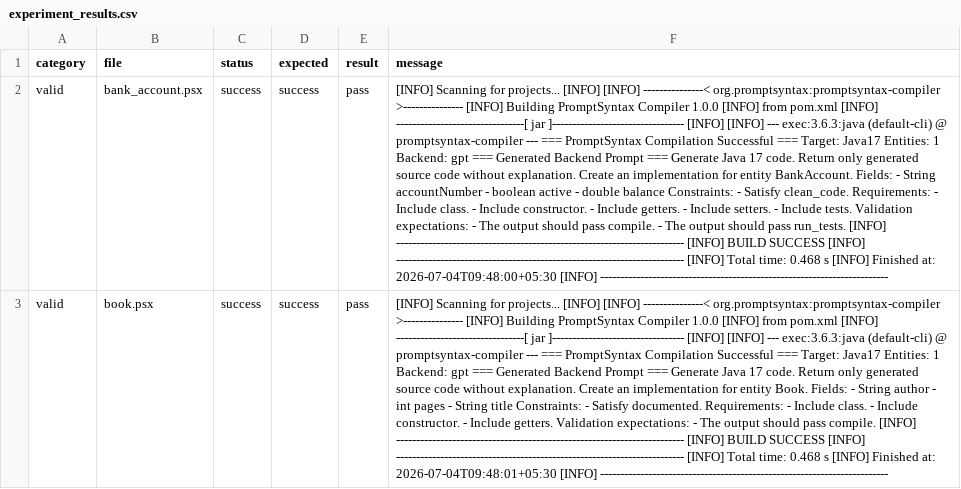
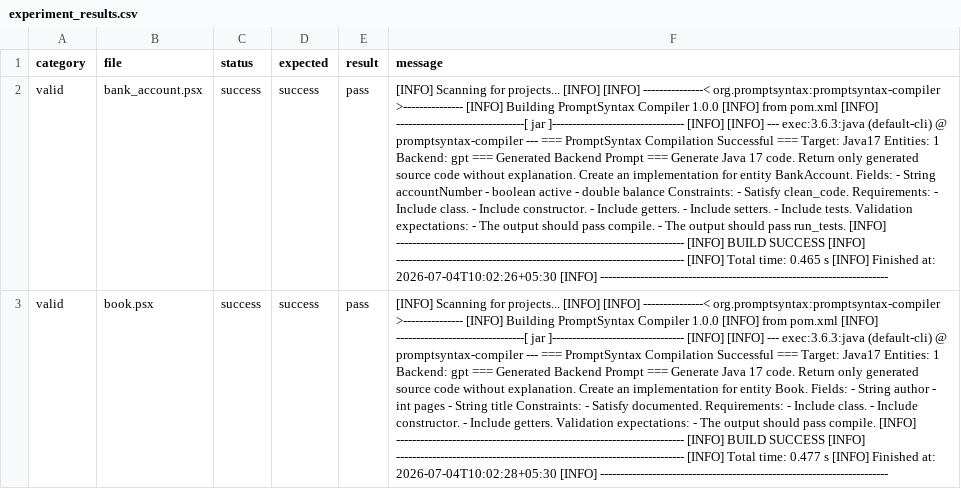
Before and after one commit to umarejayesh/PromptSyntax, a CSV file: results/experiment_results.csv, drawn as a sheet; only a part is shown; the diff covers the shown part only; the diff names each change by its address in the sheet, - before the commit and + after, or states it on an @@ line.

```diff
--- a/results/experiment_results.csv
+++ b/results/experiment_results.csv
-F2 (message): …Total time: 0.468 s [INFO] Finished at: 2026-07-04T09:48:00+05:30 [INFO] ------------------------------------------------------------------------
+F2 (message): …Total time: 0.465 s [INFO] Finished at: 2026-07-04T10:02:26+05:30 [INFO] ------------------------------------------------------------------------
-F3 (message): …Total time: 0.468 s [INFO] Finished at: 2026-07-04T09:48:01+05:30 [INFO] ------------------------------------------------------------------------
+F3 (message): …Total time: 0.477 s [INFO] Finished at: 2026-07-04T10:02:28+05:30 [INFO] ------------------------------------------------------------------------
```
Also changed, not shown: 1 added row and 5 edited cells elsewhere in this file, 6 other files.
